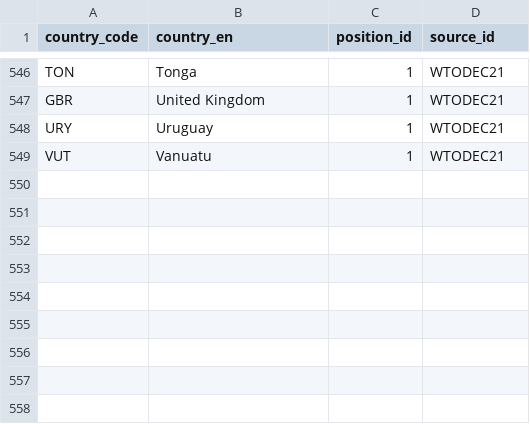
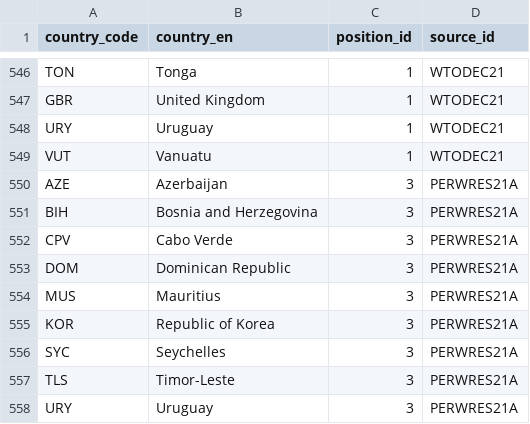
Before and after one commit to hohuuhuy/marine-plastic-explorer-test, a CSV file: data/layers/policy/country-positions.csv, drawn as a sheet; only a part is shown, gaps mark what is left out.

```diff
--- a/data/layers/policy/country-positions.csv
+++ b/data/layers/policy/country-positions.csv
@@ -549 +549,10 @@ URY,Uruguay,1,WTODEC21
 VUT,Vanuatu,1,WTODEC21
+AZE,Azerbaijan,3,PERWRES21A
+BIH,Bosnia and Herzegovina,3,PERWRES21A
+CPV,Cabo Verde,3,PERWRES21A
+DOM,Dominican Republic,3,PERWRES21A
+MUS,Mauritius,3,PERWRES21A
+KOR,Republic of Korea,3,PERWRES21A
+SYC,Seychelles,3,PERWRES21A
+TLS,Timor-Leste,3,PERWRES21A
+URY,Uruguay,3,PERWRES21A
```
Also changed, not shown: data/layers/policy/sources.csv, 11 other files.
